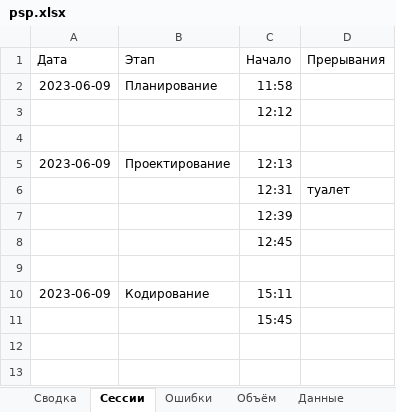
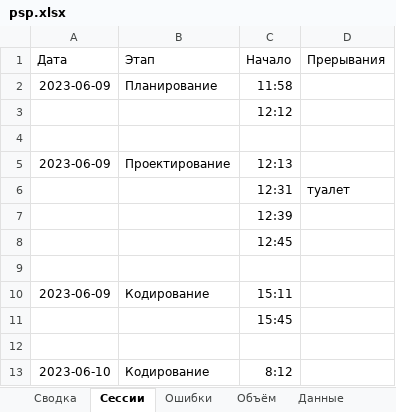
Before and after one commit to MaksimZh/cleanarch, an Excel workbook: 00_task/psp.xlsx, sheet Сессии, drawn as a sheet; values as stored, in another font and other column widths than the file's, no borders; the diff names each change by its address in the sheet, - before the commit and + after, or states it on an @@ line.

```diff
--- a/00_task/psp.xlsx (sheet Сессии)
+++ b/00_task/psp.xlsx (sheet Сессии)
+row 12: (empty)
+row 13: 2023-06-10 | Кодирование | 8:12
```
Also changed, not shown: sheet Ошибки, 3 other files.
